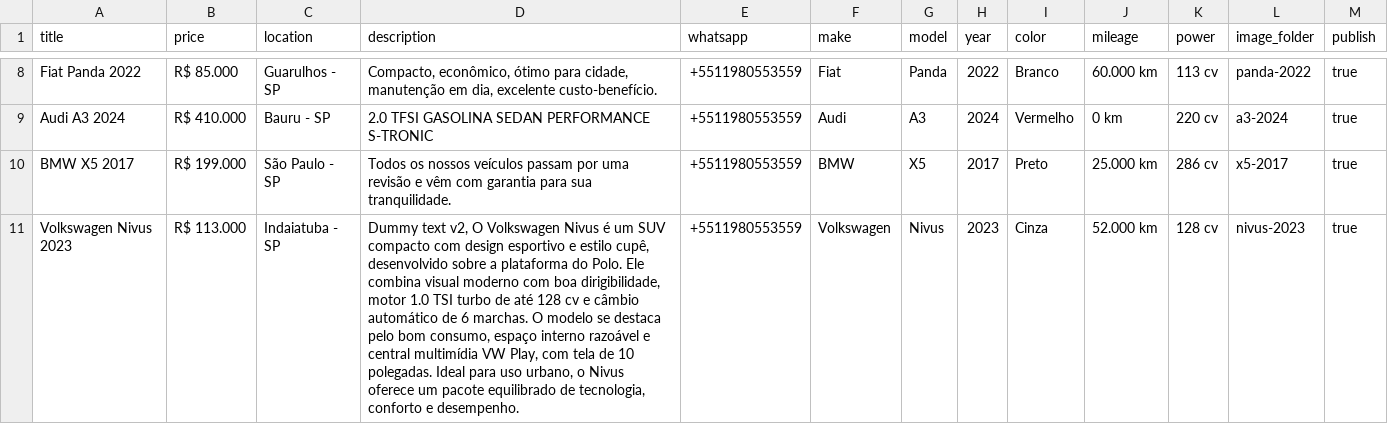
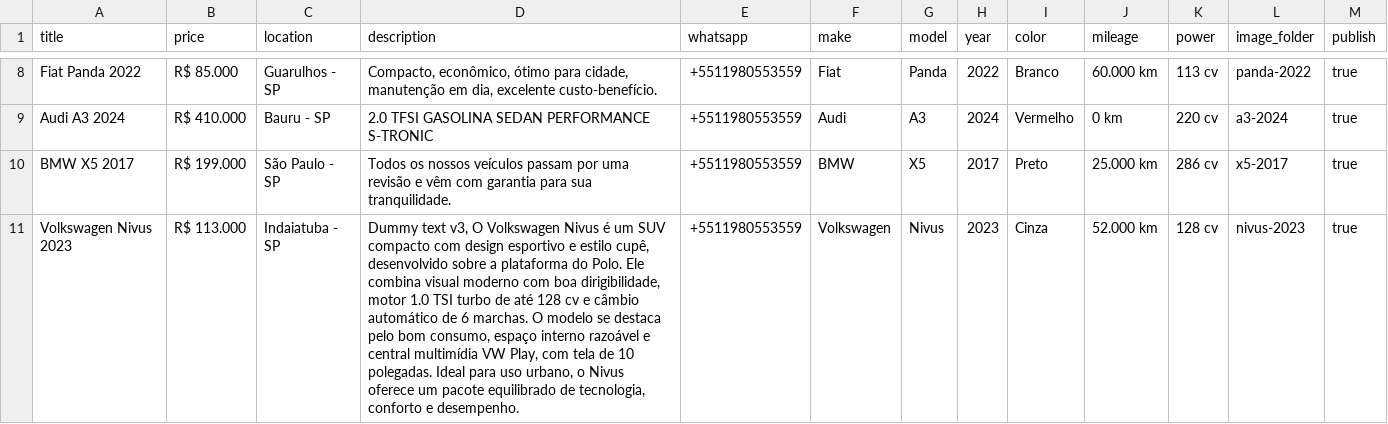
Before and after one commit to resende-ale/escort, a CSV file: vehicles.csv, drawn as a sheet; only a part is shown, gaps mark what is left out.

Commit message:
dummy v3

```diff
--- a/vehicles.csv
+++ b/vehicles.csv
@@ -10,2 +10,2 @@ Audi A3 2024,R$ 410.000,Bauru - SP,"2.0 TFSI GASOLINA SEDAN PERFORMANCE S-TRONIC
 BMW X5 2017,R$ 199.000,São Paulo - SP,"Todos os nossos veículos passam por uma revisão e vêm com garantia para sua tranquilidade.",+5511980553559,BMW,X5,2017,Preto,25.000 km,286 cv,x5-2017,true
-Volkswagen Nivus 2023,R$ 113.000,Indaiatuba - SP,"Dummy text v2, O Volkswagen Nivus é um SUV compacto com design esportivo e estilo cupê, desenvolvido sobre a plataforma do Polo. Ele combina visual moderno com boa dirigibilidade, motor 1.0 TSI turbo de até 128 cv e câmbio automático de 6 marchas. O modelo se destaca pelo bom consumo, espaço interno razoável e central multimídia VW Play, com tela de 10 polegadas. Ideal para uso urbano, o Nivus oferece um pacote equilibrado de tecnologia, conforto e desempenho.",+5511980553559,Volkswagen,Nivus,2023,Cinza,52.000 km,128 cv,nivus-2023,true
+Volkswagen Nivus 2023,R$ 113.000,Indaiatuba - SP,"Dummy text v3, O Volkswagen Nivus é um SUV compacto com design esportivo e estilo cupê, desenvolvido sobre a plataforma do Polo. Ele combina visual moderno com boa dirigibilidade, motor 1.0 TSI turbo de até 128 cv e câmbio automático de 6 marchas. O modelo se destaca pelo bom consumo, espaço interno razoável e central multimídia VW Play, com tela de 10 polegadas. Ideal para uso urbano, o Nivus oferece um pacote equilibrado de tecnologia, conforto e desempenho.",+5511980553559,Volkswagen,Nivus,2023,Cinza,52.000 km,128 cv,nivus-2023,true
```
Also changed, not shown: 1 other file.
